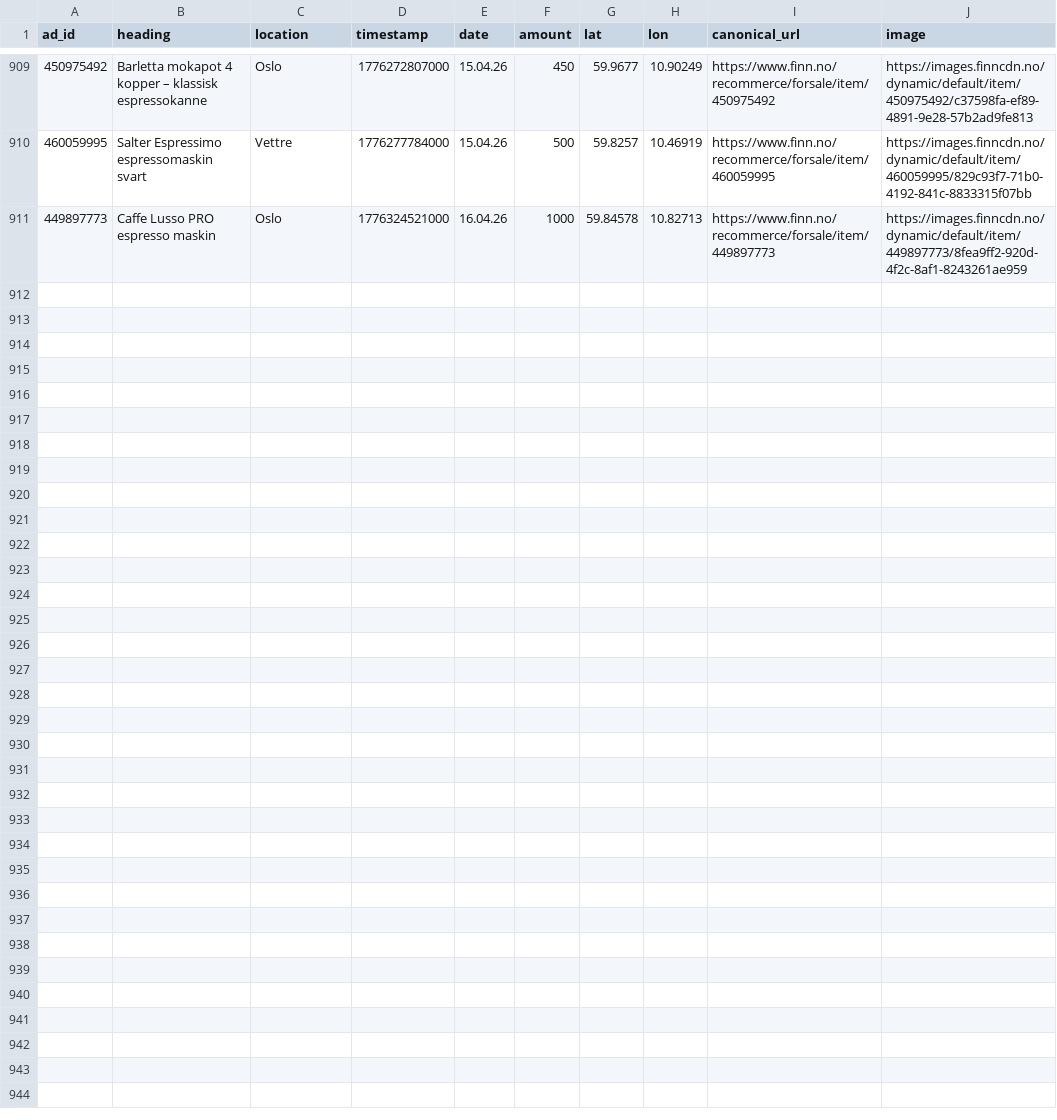
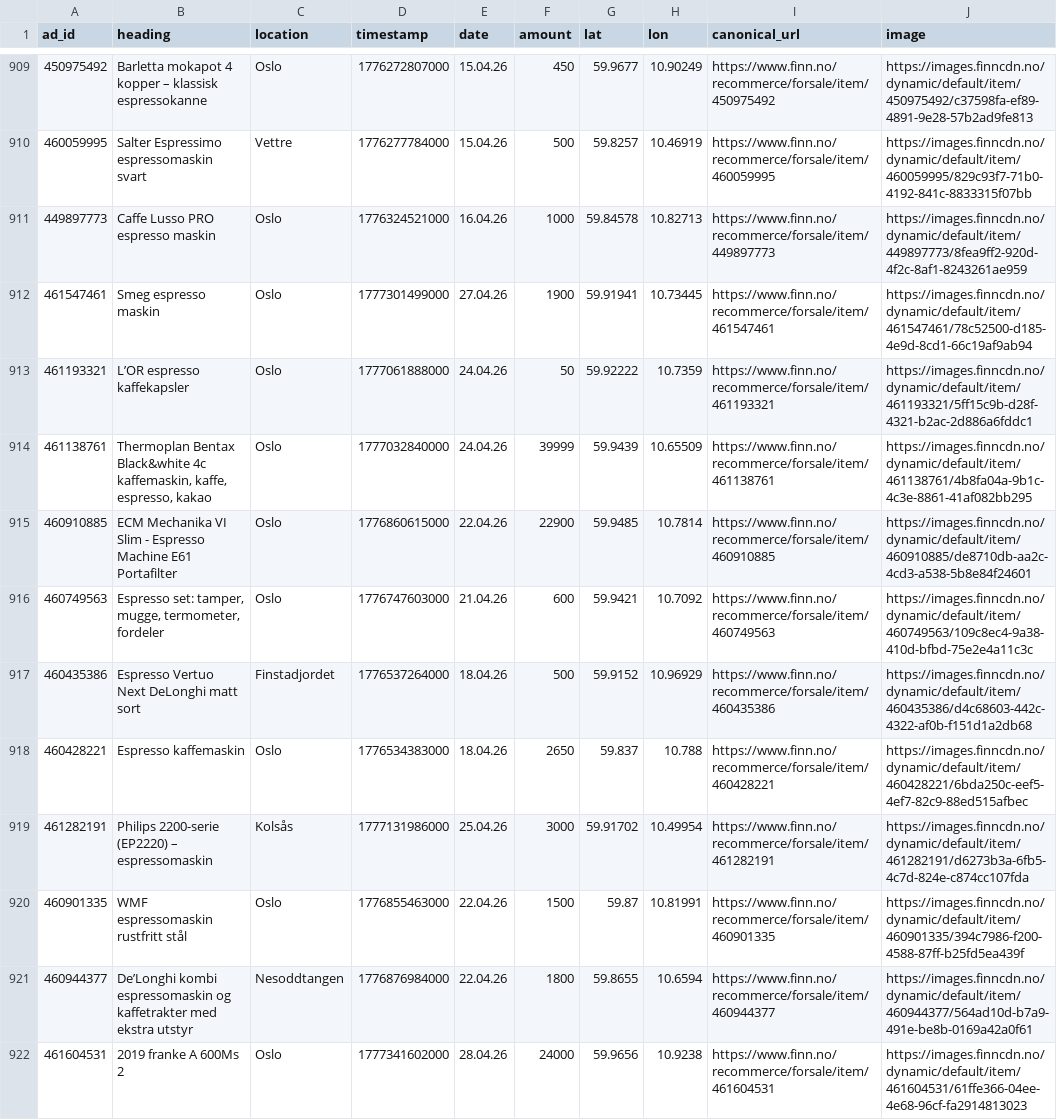
Before and after one commit to aslak01/espresso, a CSV file: data/espresso.csv, drawn as a sheet; only a part is shown, gaps mark what is left out; the diff names each change by its address in the sheet, - before the commit and + after, or states it on an @@ line.

```diff
--- a/data/espresso.csv
+++ b/data/espresso.csv
+row 912: 461547461 | Smeg espresso maskin | Oslo | 1777301499000 | 27.04.26 | 1900 | 59.91941 | 10.73445 | https://www.finn.no/recommerce/forsale/item/461547461 | https://images.finncdn.no/dynamic/default/item/461547461/78c52500-d185-4e9d-8cd1-66c19af9ab94
+row 913: 461193321 | L’OR espresso kaffekapsler | Oslo | 1777061888000 | 24.04.26 | 50 | 59.92222 | 10.7359 | https://www.finn.no/recommerce/forsale/item/461193321 | https://images.finncdn.no/dynamic/default/item/461193321/5ff15c9b-d28f-4321-b2ac-2d886a6fddc1
+row 914: 461138761 | Thermoplan Bentax Black&white 4c kaffemaskin, kaffe, espresso, kakao | Oslo | 1777032840000 | 24.04.26 | 39999 | 59.9439 | 10.65509 | https://www.finn.no/recommerce/forsale/item/461138761 | https://images.finncdn.no/dynamic/default/item/461138761/4b8fa04a-9b1c-4c3e-8861-41af082bb295
+row 915: 460910885 | ECM Mechanika VI Slim - Espresso Machine E61 Portafilter | Oslo | 1776860615000 | 22.04.26 | 22900 | 59.9485 | 10.7814 | https://www.finn.no/recommerce/forsale/item/460910885 | https://images.finncdn.no/dynamic/default/item/460910885/de8710db-aa2c-4cd3-a538-5b8e84f24601
+row 916: 460749563 | Espresso set: tamper, mugge, termometer, fordeler | Oslo | 1776747603000 | 21.04.26 | 600 | 59.9421 | 10.7092 | https://www.finn.no/recommerce/forsale/item/460749563 | https://images.finncdn.no/dynamic/default/item/460749563/109c8ec4-9a38-410d-bfbd-75e2e4a11c3c
+row 917: 460435386 | Espresso Vertuo Next DeLonghi matt sort | Finstadjordet | 1776537264000 | 18.04.26 | 500 | 59.9152 | 10.96929 | https://www.finn.no/recommerce/forsale/item/460435386 | https://images.finncdn.no/dynamic/default/item/460435386/d4c68603-442c-4322-af0b-f151d1a2db68
+row 918: 460428221 | Espresso kaffemaskin | Oslo | 1776534383000 | 18.04.26 | 2650 | 59.837 | 10.788 | https://www.finn.no/recommerce/forsale/item/460428221 | https://images.finncdn.no/dynamic/default/item/460428221/6bda250c-eef5-4ef7-82c9-88ed515afbec
+row 919: 461282191 | Philips 2200-serie (EP2220) – espressomaskin | Kolsås | 1777131986000 | 25.04.26 | 3000 | 59.91702 | 10.49954 | https://www.finn.no/recommerce/forsale/item/461282191 | https://images.finncdn.no/dynamic/default/item/461282191/d6273b3a-6fb5-4c7d-824e-c874cc107fda
+row 920: 460901335 | WMF espressomaskin rustfritt stål | Oslo | 1776855463000 | 22.04.26 | 1500 | 59.87 | 10.81991 | https://www.finn.no/recommerce/forsale/item/460901335 | https://images.finncdn.no/dynamic/default/item/460901335/394c7986-f200-4588-87ff-b25fd5ea439f
+row 921: 460944377 | De’Longhi kombi espressomaskin og kaffetrakter med ekstra utstyr | Nesoddtangen | 1776876984000 | 22.04.26 | 1800 | 59.8655 | 10.6594 | https://www.finn.no/recommerce/forsale/item/460944377 | https://images.finncdn.no/dynamic/default/item/460944377/564ad10d-b7a9-491e-be8b-0169a42a0f61
+row 922: 461604531 | 2019 franke A 600Ms 2 | Oslo | 1777341602000 | 28.04.26 | 24000 | 59.9656 | 10.9238 | https://www.finn.no/recommerce/forsale/item/461604531 | https://images.finncdn.no/dynamic/default/item/461604531/61ffe366-04ee-4e68-96cf-fa2914813023
```
